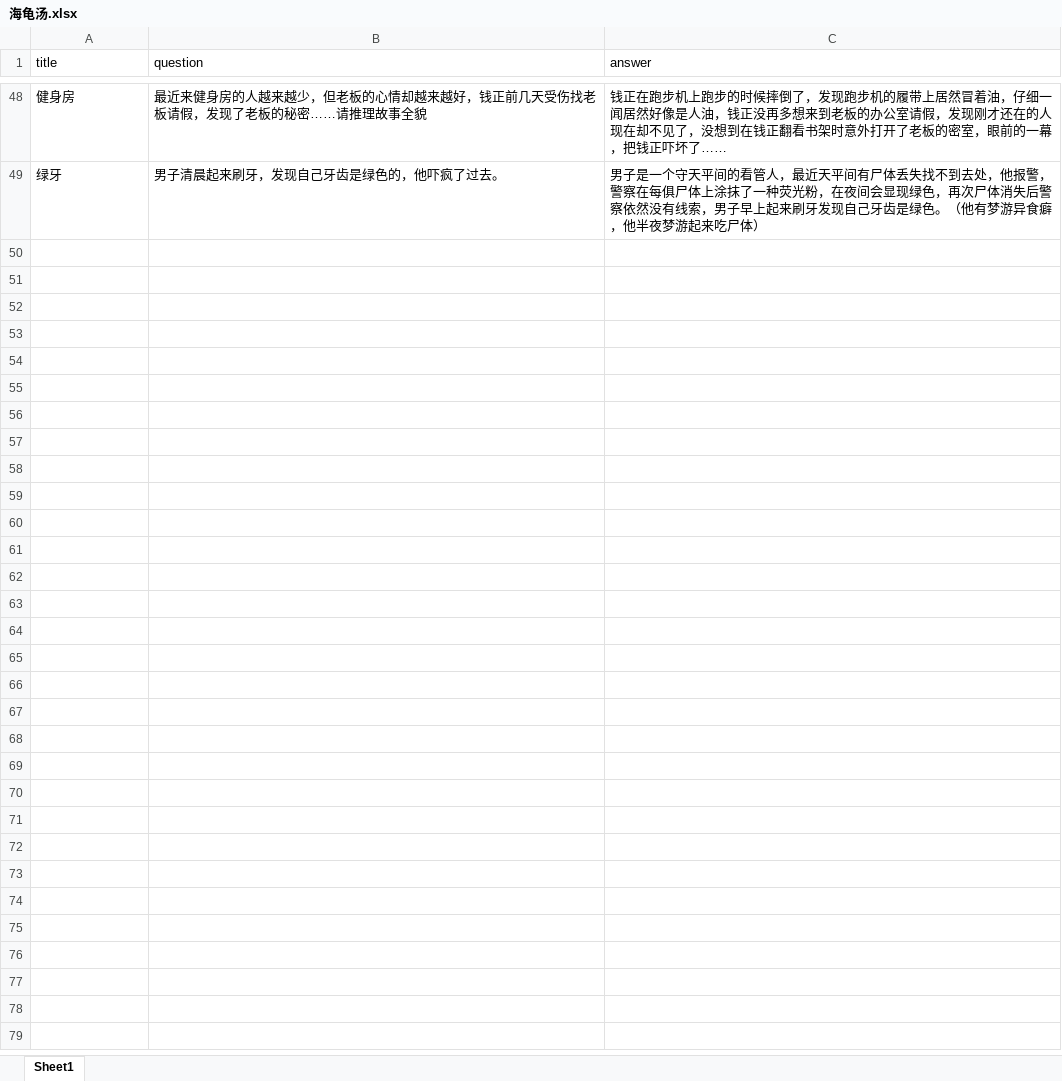
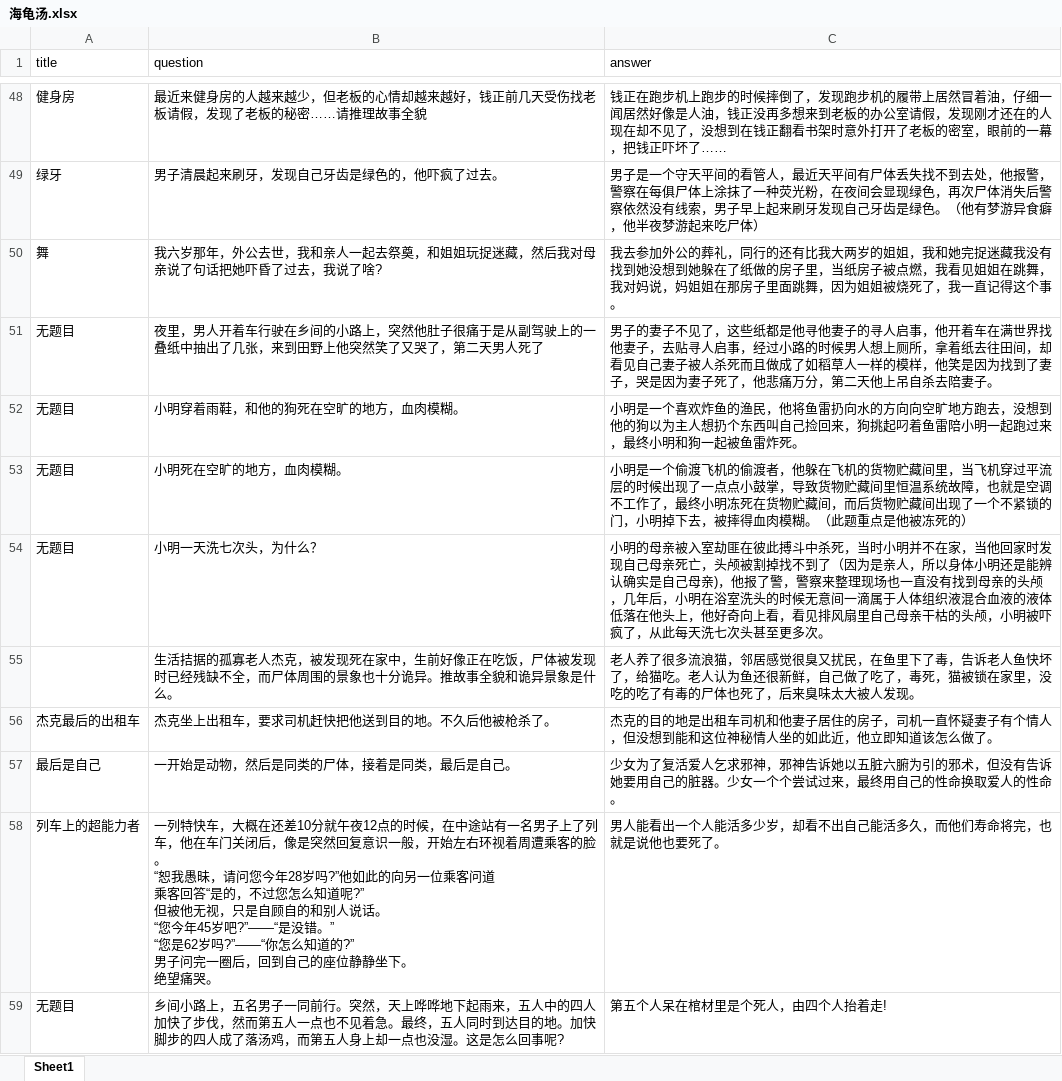
Before and after one commit to Jming9638/turtle_soup, an Excel workbook: 海龟汤.xlsx, sheet Sheet1, drawn as a sheet; only a part is shown, gaps mark what is left out; values as stored, in another font and other column widths than the file's, no borders; charts and pictures not drawn; ↵ is a line break in a cell; the diff covers the shown part only; the diff names each change by its address in the sheet, - before the commit and + after, or states it on an @@ line.

Commit message:
add-on

```diff
--- a/海龟汤.xlsx (sheet Sheet1)
+++ b/海龟汤.xlsx (sheet Sheet1)
+row 50: 舞 | 我六岁那年，外公去世，我和亲人一起去祭奠，和姐姐玩捉迷藏，然后我对母亲说了句话把她吓昏了过去，我说了啥? | 我去参加外公的葬礼，同行的还有比我大两岁的姐姐，我和她完捉迷藏我没有找到她没想到她躲在了纸做的房子里，当纸房子被点燃，我看见姐姐在跳舞，我对妈说，妈姐姐在那房子里面跳舞，因为姐姐被烧死了，我一直记得这个事。
+row 51: 无题目 | 夜里，男人开着车行驶在乡间的小路上，突然他肚子很痛于是从副驾驶上的一叠纸中抽出了几张，来到田野上他突然笑了又哭了，第二天男人死了 | 男子的妻子不见了，这些纸都是他寻他妻子的寻人启事，他开着车在满世界找他妻子，去贴寻人启事，经过小路的时候男人想上厕所，拿着纸去往田间，却看见自己妻子被人杀死而且做成了如稻草人一样的模样，他笑是因为找到了妻子，哭是因为妻子死了，他悲痛万分，第二天他上吊自杀去陪妻子。
+row 52: 无题目 | 小明穿着雨鞋，和他的狗死在空旷的地方，血肉模糊。 | 小明是一个喜欢炸鱼的渔民，他将鱼雷扔向水的方向向空旷地方跑去，没想到他的狗以为主人想扔个东西叫自己捡回来，狗挑起叼着鱼雷陪小明一起跑过来，最终小明和狗一起被鱼雷炸死。
+row 53: 无题目 | 小明死在空旷的地方，血肉模糊。 | 小明是一个偷渡飞机的偷渡者，他躲在飞机的货物贮藏间里，当飞机穿过平流层的时候出现了一点点小鼓掌，导致货物贮藏间里恒温系统故障，也就是空调不工作了，最终小明冻死在货物贮藏间，而后货物贮藏间出现了一个不紧锁的门，小明掉下去，被摔得血肉模糊。（此题重点是他被冻死的）
+row 54: 无题目 | 小明一天洗七次头，为什么？ | 小明的母亲被入室劫匪在彼此搏斗中杀死，当时小明并不在家，当他回家时发现自己母亲死亡，头颅被割掉找不到了（因为是亲人，所以身体小明还是能辨认确实是自己母亲)，他报了警，警察来整理现场也一直没有找到母亲的头颅，几年后，小明在浴室洗头的时候无意间一滴属于人体组织液混合血液的液体低落在他头上，他好奇向上看，看见排风扇里自己母亲干枯的头颅，小明被吓疯了，从此每天洗七次头甚至更多次。
+row 55:  | 生活拮据的孤寡老人杰克，被发现死在家中，生前好像正在吃饭，尸体被发现时已经残缺不全，而尸体周围的景象也十分诡异。推故事全貌和诡异景象是什么。 | 老人养了很多流浪猫，邻居感觉很臭又扰民，在鱼里下了毒，告诉老人鱼快坏了，给猫吃。老人认为鱼还很新鲜，自己做了吃了，毒死，猫被锁在家里，没吃的吃了有毒的尸体也死了，后来臭味太大被人发现。
+row 56: 杰克最后的出租车 | 杰克坐上出租车，要求司机赶快把他送到目的地。不久后他被枪杀了。 | 杰克的目的地是出租车司机和他妻子居住的房子，司机一直怀疑妻子有个情人，但没想到能和这位神秘情人坐的如此近，他立即知道该怎么做了。
+row 57: 最后是自己 | 一开始是动物，然后是同类的尸体，接着是同类，最后是自己。 | 少女为了复活爱人乞求邪神，邪神告诉她以五脏六腑为引的邪术，但没有告诉她要用自己的脏器。少女一个个尝试过来，最终用自己的性命换取爱人的性命。
+row 58: 列车上的超能力者 | 一列特快车，大概在还差10分就午夜12点的时候，在中途站有一名男子上了列车，他在车门关闭后，像是突然回复意识一般，开始左右环视着周遭乘客的脸。 ↵ “恕我愚昧，请问您今年28岁吗?”他如此的向另一位乘客问道 ↵ 乘客回答“是的，不过您怎么知道呢?” ↵ 但被他无视，只是自顾自的和别人说话。 ↵ “您今年45岁吧?”——“是没错。” ↵ “您是62岁吗?”——“你怎么知道的?” ↵ 男子问完一圈后，回到自己的座位静静坐下。 ↵ 绝望痛哭。 | 男人能看出一个人能活多少岁，却看不出自己能活多久，而他们寿命将完，也就是说他也要死了。
+row 59: 无题目 | 乡间小路上，五名男子一同前行。突然，天上哗哗地下起雨来，五人中的四人加快了步伐，然而第五人一点也不见着急。最终，五人同时到达目的地。加快脚步的四人成了落汤鸡，而第五人身上却一点也没湿。这是怎么回事呢? | 第五个人呆在棺材里是个死人，由四个人抬着走!
```
Also changed, not shown: 10 added rows elsewhere in this sheet.
